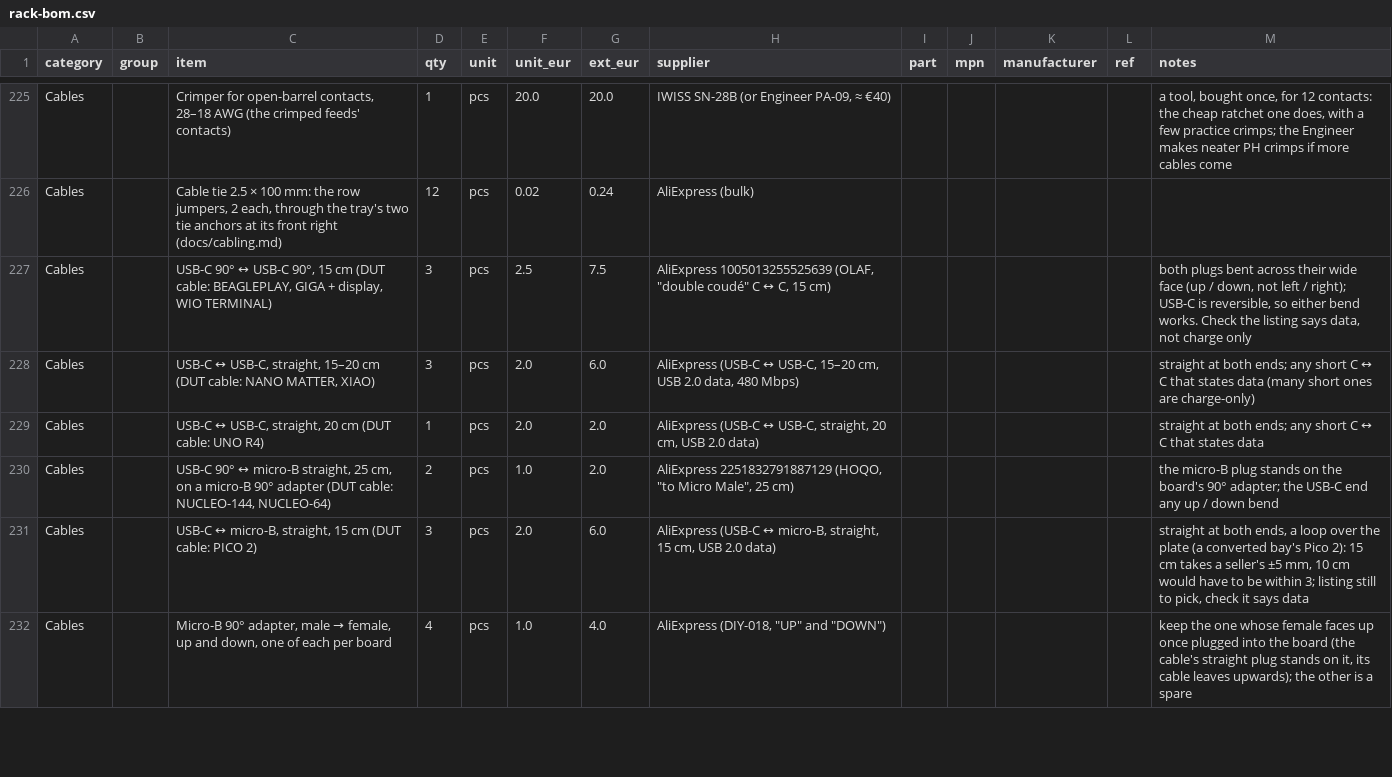
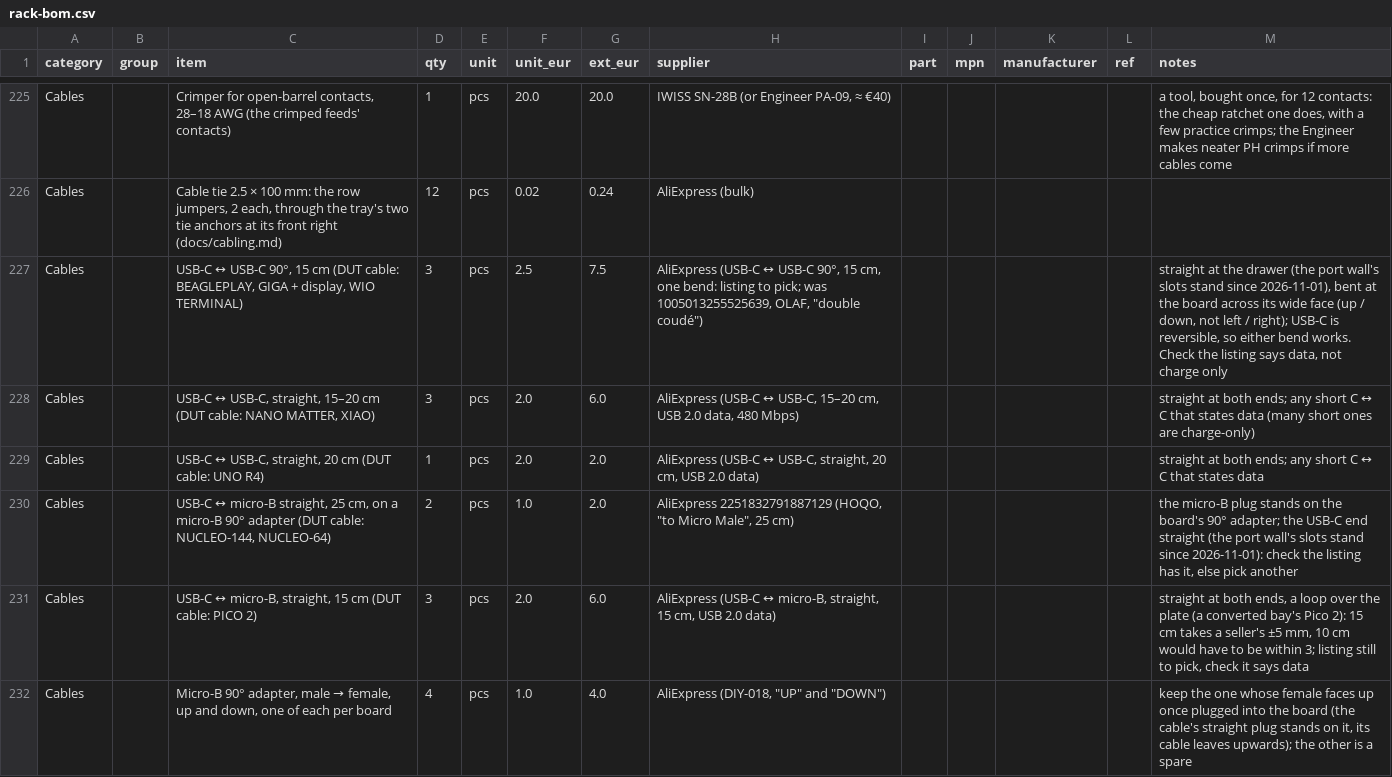
Before and after one commit to kartben/hw-testing-rack, a CSV file: bom/rack-bom.csv, drawn as a sheet; only a part is shown, gaps mark what is left out.

```diff
--- a/bom/rack-bom.csv
+++ b/bom/rack-bom.csv
@@ -226,6 +226,6 @@ Cables,,"Crimper for open-barrel contacts, 28–18 AWG (the crimped feeds' conta
 Cables,,"Cable tie 2.5 × 100 mm: the row jumpers, 2 each, through the tray's two tie anchors at its front right (docs/cabling.md)",12,pcs,0.02,0.24,AliExpress (bulk),,,,,
-Cables,,"USB-C 90° ↔ USB-C 90°, 15 cm (DUT cable: BEAGLEPLAY, GIGA + display, WIO TERMINAL)",3,pcs,2.5,7.5,"AliExpress 1005013255525639 (OLAF, ""double coudé"" C ↔ C, 15 cm)",,,,,"both plugs bent across their wide face (up / down, not left / right); USB-C is reversible, so either bend works.  Check the listing says data, not charge only"
+Cables,,"USB-C ↔ USB-C 90°, 15 cm (DUT cable: BEAGLEPLAY, GIGA + display, WIO TERMINAL)",3,pcs,2.5,7.5,"AliExpress (USB-C ↔ USB-C 90°, 15 cm, one bend: listing to pick; was 1005013255525639, OLAF, ""double coudé"")",,,,,"straight at the drawer (the port wall's slots stand since 2026-11-01), bent at the board across its wide face (up / down, not left / right); USB-C is reversible, so either bend works.  Check the listing says data, not charge only"
 Cables,,"USB-C ↔ USB-C, straight, 15–20 cm (DUT cable: NANO MATTER, XIAO)",3,pcs,2.0,6.0,"AliExpress (USB-C ↔ USB-C, 15–20 cm, USB 2.0 data, 480 Mbps)",,,,,straight at both ends; any short C ↔ C that states data (many short ones are charge-only)
 Cables,,"USB-C ↔ USB-C, straight, 20 cm (DUT cable: UNO R4)",1,pcs,2.0,2.0,"AliExpress (USB-C ↔ USB-C, straight, 20 cm, USB 2.0 data)",,,,,straight at both ends; any short C ↔ C that states data
-Cables,,"USB-C 90° ↔ micro-B straight, 25 cm, on a micro-B 90° adapter (DUT cable: NUCLEO-144, NUCLEO-64)",2,pcs,1.0,2.0,"AliExpress 2251832791887129 (HOQO, ""to Micro Male"", 25 cm)",,,,,the micro-B plug stands on the board's 90° adapter; the USB-C end any up / down bend
+Cables,,"USB-C ↔ micro-B straight, 25 cm, on a micro-B 90° adapter (DUT cable: NUCLEO-144, NUCLEO-64)",2,pcs,1.0,2.0,"AliExpress 2251832791887129 (HOQO, ""to Micro Male"", 25 cm)",,,,,"the micro-B plug stands on the board's 90° adapter; the USB-C end straight (the port wall's slots stand since 2026-11-01): check the listing has it, else pick another"
 Cables,,"USB-C ↔ micro-B, straight, 15 cm (DUT cable: PICO 2)",3,pcs,2.0,6.0,"AliExpress (USB-C ↔ micro-B, straight, 15 cm, USB 2.0 data)",,,,,"straight at both ends, a loop over the plate (a converted bay's Pico 2): 15 cm takes a seller's ±5 mm, 10 cm would have to be within 3; listing still to pick, check it says data"
```
Also changed, not shown: 9 other files.
